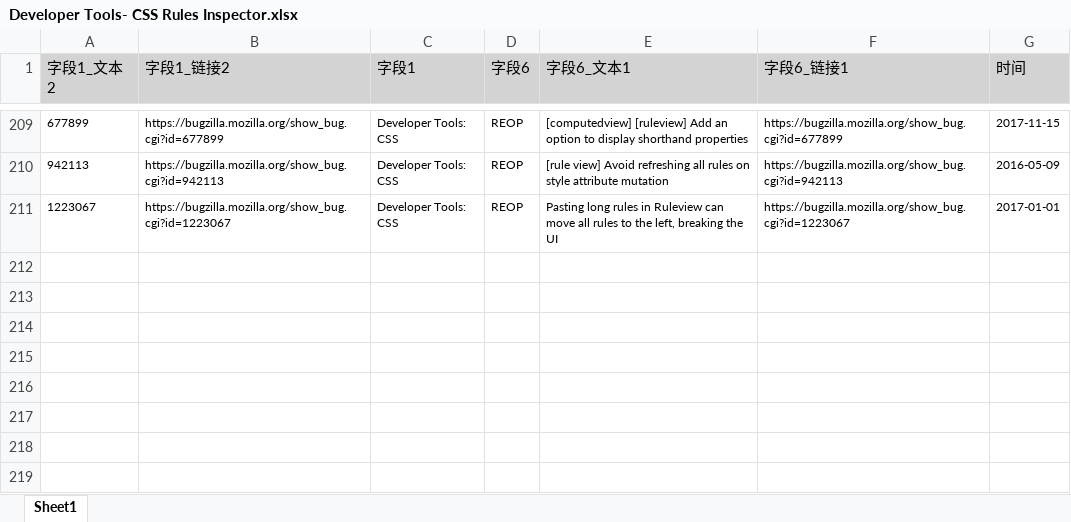
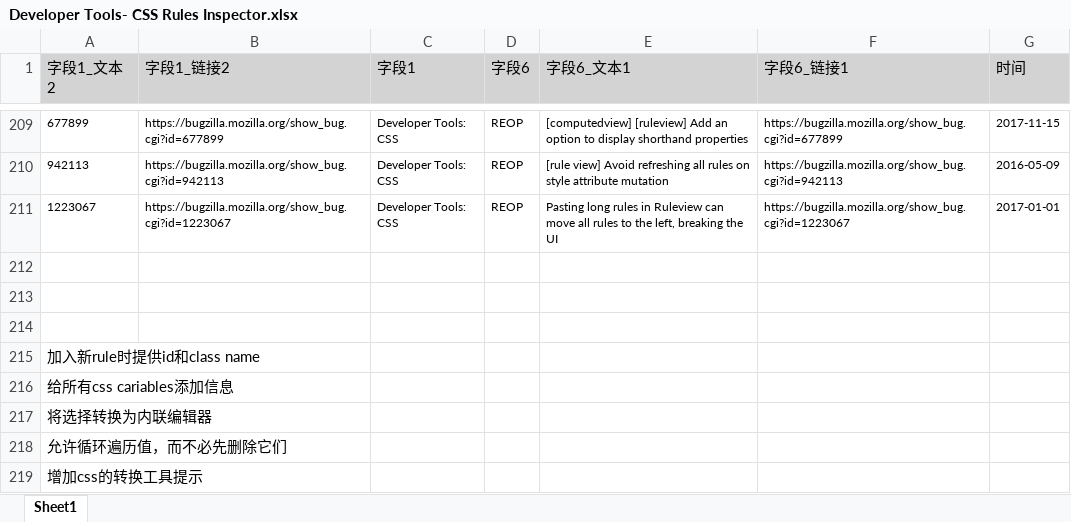
Before and after one commit to TcPaulyue/software-requirement, an Excel workbook: 需求分类结果/关于Bugzilla的数据汇总/Developer Tools- CSS Rules Inspector.xlsx, sheet Sheet1, drawn as a sheet; only a part is shown, gaps mark what is left out; values as stored, in another font and other column widths than the file's, no borders; the diff names each change by its address in the sheet, - before the commit and + after, or states it on an @@ line.

```diff
--- a/需求分类结果/关于Bugzilla的数据汇总/Developer Tools- CSS Rules Inspector.xlsx (sheet Sheet1)
+++ b/需求分类结果/关于Bugzilla的数据汇总/Developer Tools- CSS Rules Inspector.xlsx (sheet Sheet1)
+row 212: (empty)
+row 213: (empty)
+row 214: (empty)
+row 215: 加入新rule时提供id和class name
+row 216: 给所有css cariables添加信息
+row 217: 将选择转换为内联编辑器
+row 218: 允许循环遍历值，而不必先删除它们
+row 219: 增加css的转换工具提示
```
Also changed, not shown: 需求分类结果/关于Bugzilla的数据汇总/Bookmarks&History.xlsx, 需求分类结果/关于Bugzilla的数据汇总/Developer Tools- Console.xlsx, 10 other files.
